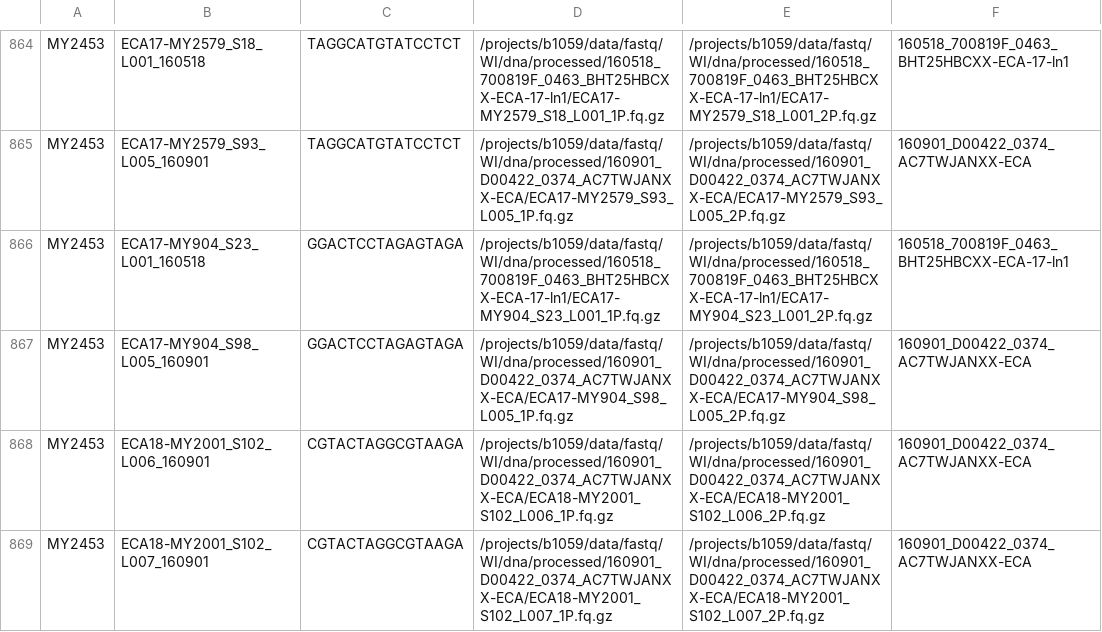
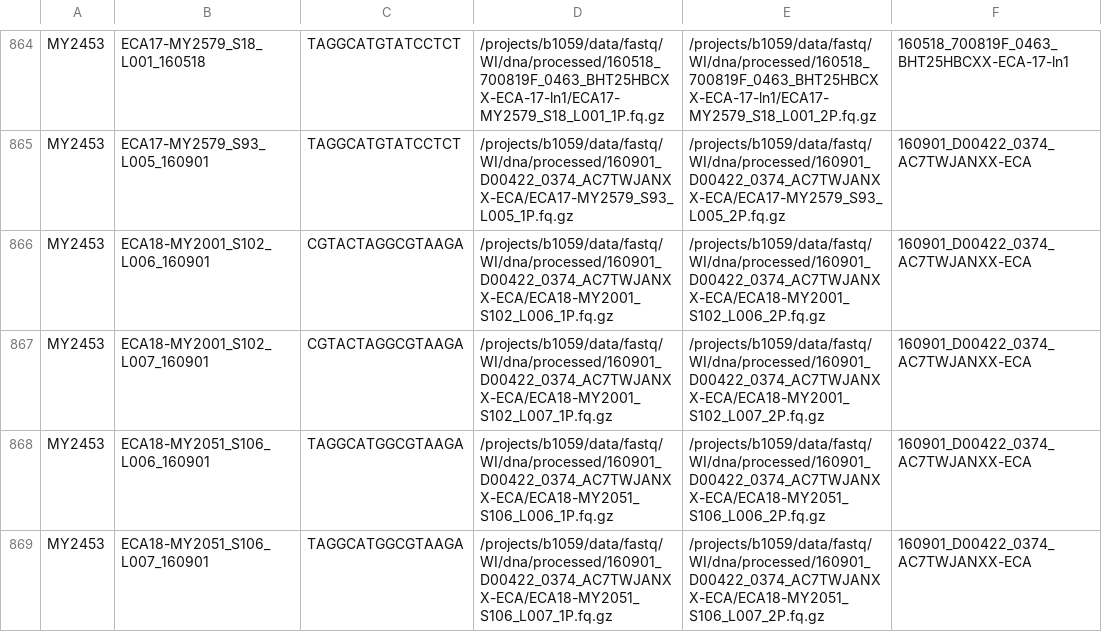
Before and after one commit to artorias111/wi-nf, a TSV file: sample_sheet.tsv, drawn as a sheet; only a part is shown, gaps mark what is left out; the shorter side is filled out with more unchanged rows; the diff names each change by its address in the sheet, - before the commit and + after, or states it on an @@ line.

Commit message:
remove problematic FASTQs

```diff
--- a/sample_sheet.tsv
+++ b/sample_sheet.tsv
-row 866: MY2453 | ECA17-MY904_S23_L001_160518 | GGACTCCTAGAGTAGA | /projects/b1059/data/fastq/WI/dna/processed/160518_700819F_0463_BHT25HBCXX-ECA-17-ln1/ECA17-MY904_S23_L001_1P.fq.gz | /projects/b1059/data/fastq/WI/dna/processed/160518_700819F_0463_BHT25HBCXX-ECA-17-ln1/ECA17-MY904_S23_L001_2P.fq.gz | 160518_700819F_0463_BHT25HBCXX-ECA-17-ln1
-row 867: MY2453 | ECA17-MY904_S98_L005_160901 | GGACTCCTAGAGTAGA | /projects/b1059/data/fastq/WI/dna/processed/160901_D00422_0374_AC7TWJANXX-ECA/ECA17-MY904_S98_L005_1P.fq.gz | /projects/b1059/data/fastq/WI/dna/processed/160901_D00422_0374_AC7TWJANXX-ECA/ECA17-MY904_S98_L005_2P.fq.gz | 160901_D00422_0374_AC7TWJANXX-ECA
```
